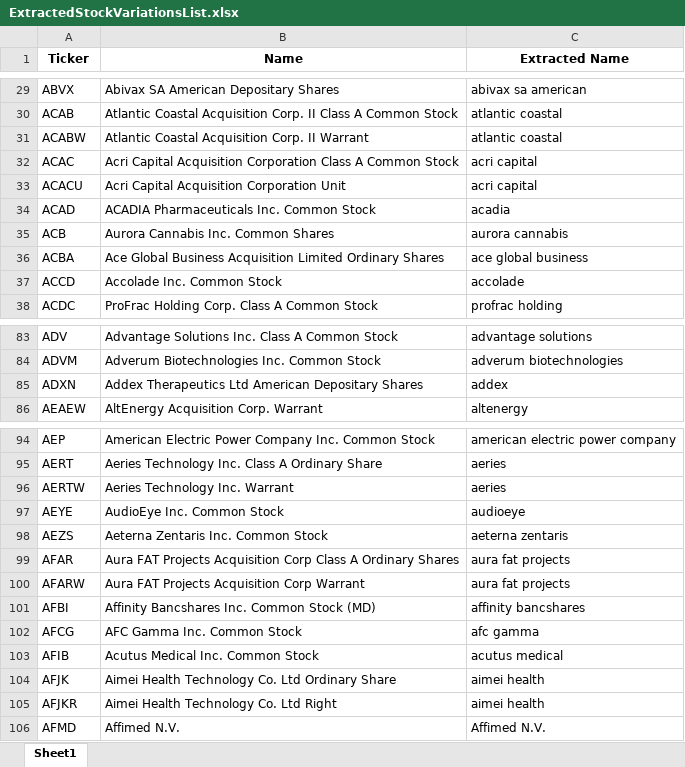
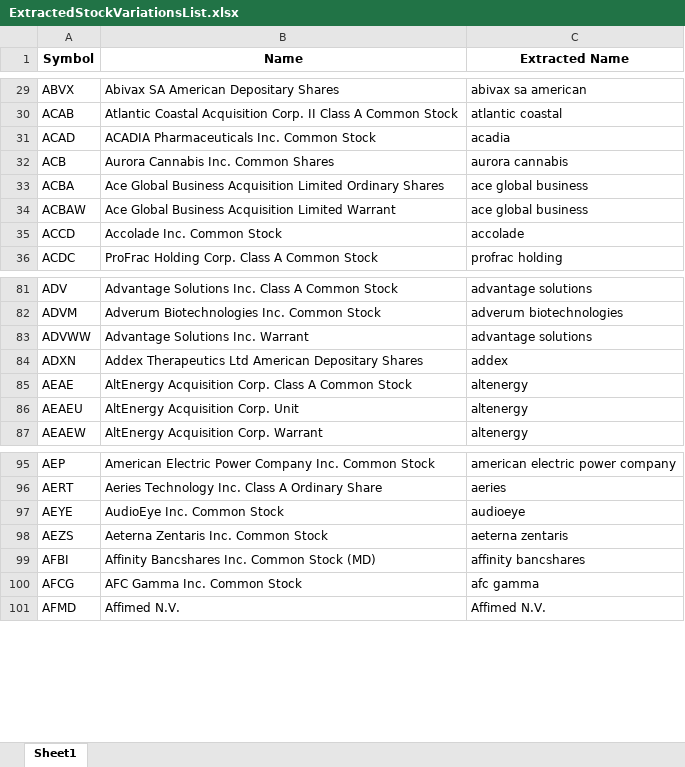
Before and after one commit to bhranthrok/StockMentions, an Excel workbook: NASDAQ Name Extraction/ExtractedStockVariationsList.xlsx, sheet Sheet1, drawn as a sheet; only a part is shown, gaps mark what is left out; values as stored, in another font and other column widths than the file's, no borders; removed rows and columns are numbered as before the commit, all else as after; the diff covers the shown part only; the diff names each change by its address in the sheet, - before the commit and + after, or states it on an @@ line.

```diff
--- a/NASDAQ Name Extraction/ExtractedStockVariationsList.xlsx (sheet Sheet1)
+++ b/NASDAQ Name Extraction/ExtractedStockVariationsList.xlsx (sheet Sheet1)
-A1: Ticker
+A1: Symbol
-row 31: ACABW | Atlantic Coastal Acquisition Corp. II Warrant | atlantic coastal
-row 32: ACAC | Acri Capital Acquisition Corporation Class A Common Stock | acri capital
-row 33: ACACU | Acri Capital Acquisition Corporation Unit | acri capital
+row 34: ACBAW | Ace Global Business Acquisition Limited Warrant | ace global business
+row 83: ADVWW | Advantage Solutions Inc. Warrant | advantage solutions
+row 85: AEAE | AltEnergy Acquisition Corp. Class A Common Stock | altenergy
+row 86: AEAEU | AltEnergy Acquisition Corp. Unit | altenergy
-row 96: AERTW | Aeries Technology Inc. Warrant | aeries
-row 99: AFAR | Aura FAT Projects Acquisition Corp Class A Ordinary Shares | aura fat projects
-row 100: AFARW | Aura FAT Projects Acquisition Corp Warrant | aura fat projects
-row 103: AFIB | Acutus Medical Inc. Common Stock | acutus medical
-row 104: AFJK | Aimei Health Technology Co. Ltd Ordinary Share | aimei health
-row 105: AFJKR | Aimei Health Technology Co. Ltd Right | aimei health
```
Also changed, not shown: 54 added rows, 94 removed rows and 24 edited cells elsewhere in this sheet, NASDAQ Name Extraction/StockVariationsList.xlsx, 6 other files.
